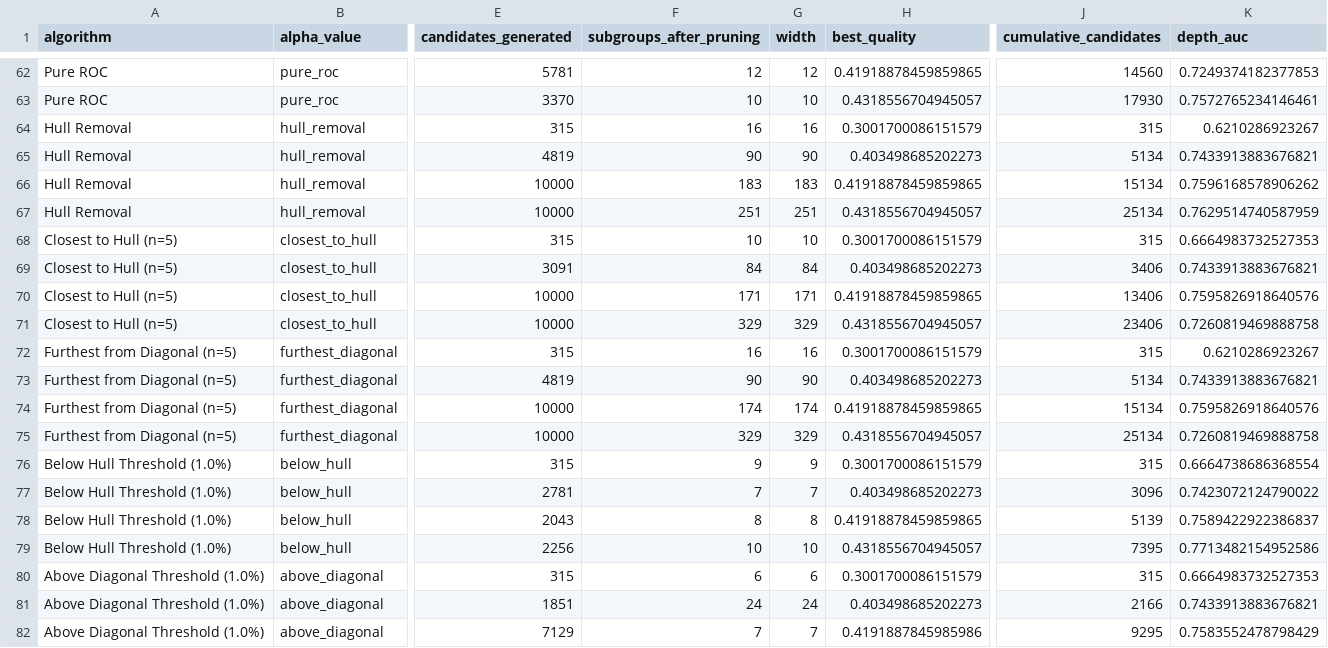
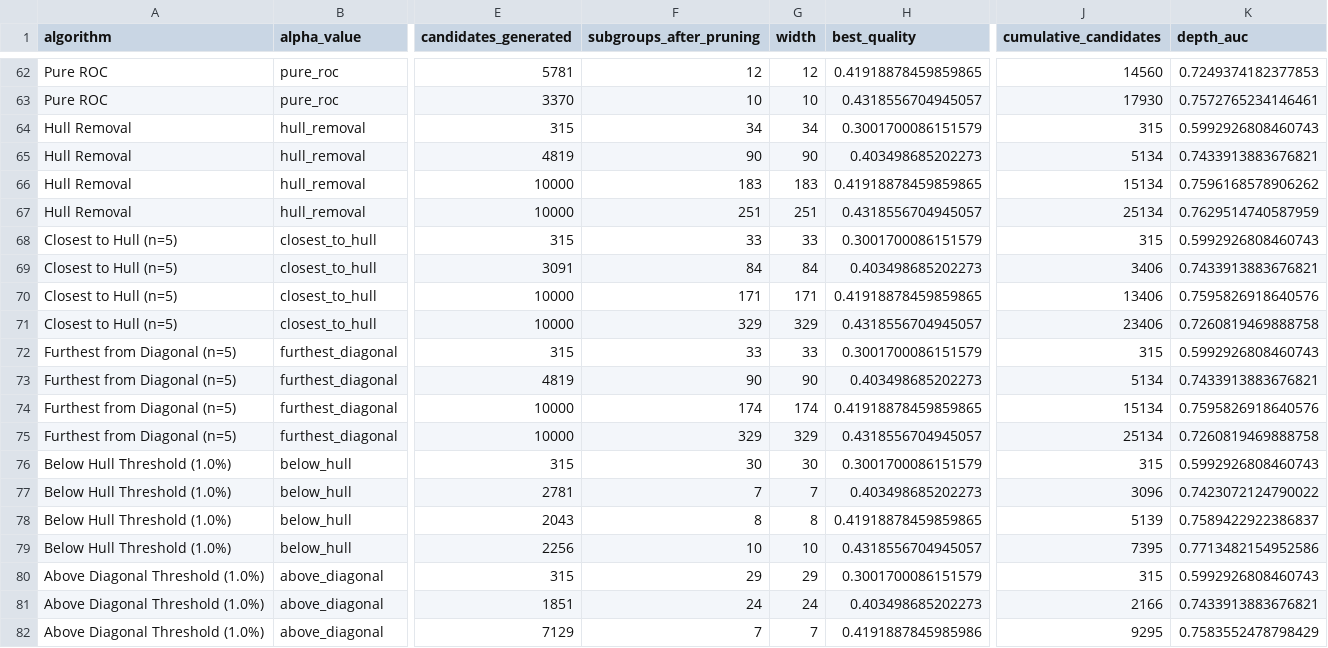
Before and after one commit to Atilio-Gabriello/ResearchTopics_ROC, a CSV file: results/consolidated_depth_analysis.csv, drawn as a sheet; only a part is shown, gaps mark what is left out; the diff covers the shown part only; the diff names each change by its address in the sheet, - before the commit and + after, or states it on an @@ line.

Commit message:
Wide beam results

```diff
--- a/results/consolidated_depth_analysis.csv
+++ b/results/consolidated_depth_analysis.csv
-F64 (subgroups_after_pruning): 16
+F64 (subgroups_after_pruning): 34
-G64 (width): 16
+G64 (width): 34
-K64 (depth_auc): 0.6210286923267
+K64 (depth_auc): 0.5992926808460743
-F68 (subgroups_after_pruning): 10
+F68 (subgroups_after_pruning): 33
-G68 (width): 10
+G68 (width): 33
-K68 (depth_auc): 0.6664983732527353
+K68 (depth_auc): 0.5992926808460743
-F72 (subgroups_after_pruning): 16
+F72 (subgroups_after_pruning): 33
-G72 (width): 16
+G72 (width): 33
-K72 (depth_auc): 0.6210286923267
+K72 (depth_auc): 0.5992926808460743
-F76 (subgroups_after_pruning): 9
+F76 (subgroups_after_pruning): 30
-G76 (width): 9
+G76 (width): 30
-K76 (depth_auc): 0.6664738686368554
+K76 (depth_auc): 0.5992926808460743
-F80 (subgroups_after_pruning): 6
+F80 (subgroups_after_pruning): 29
-G80 (width): 6
+G80 (width): 29
-K80 (depth_auc): 0.6664983732527353
+K80 (depth_auc): 0.5992926808460743
```
Also changed, not shown: 13 edited cells elsewhere in this file, 1 other file.
